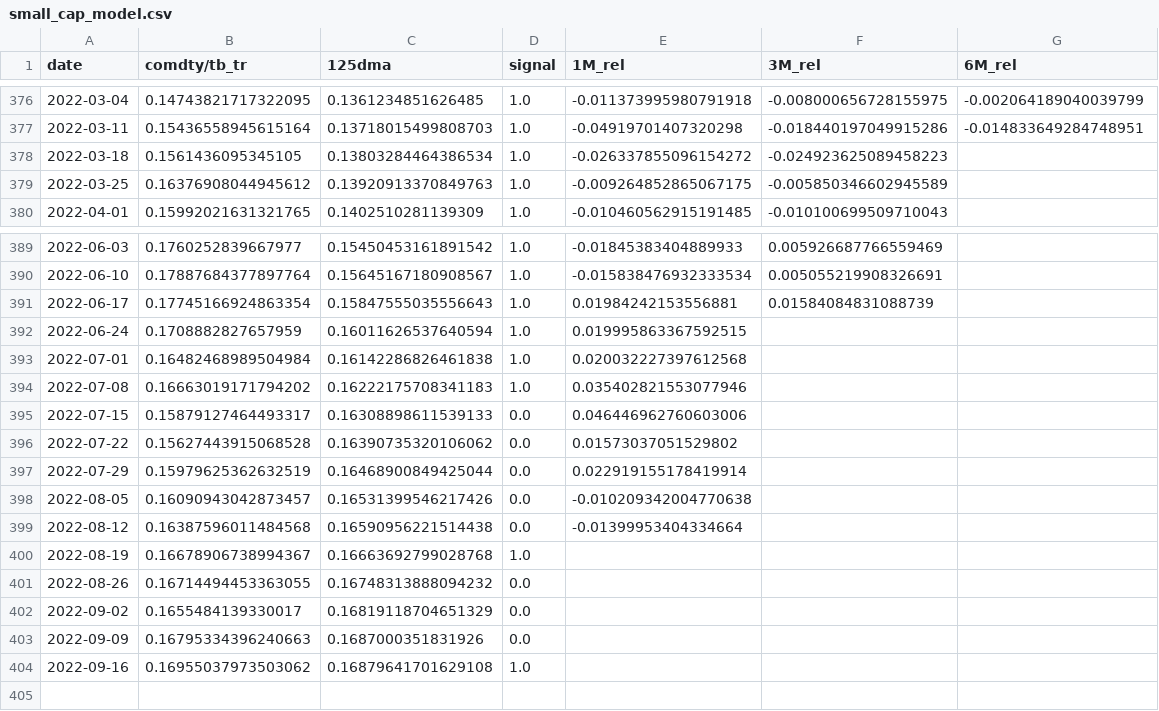
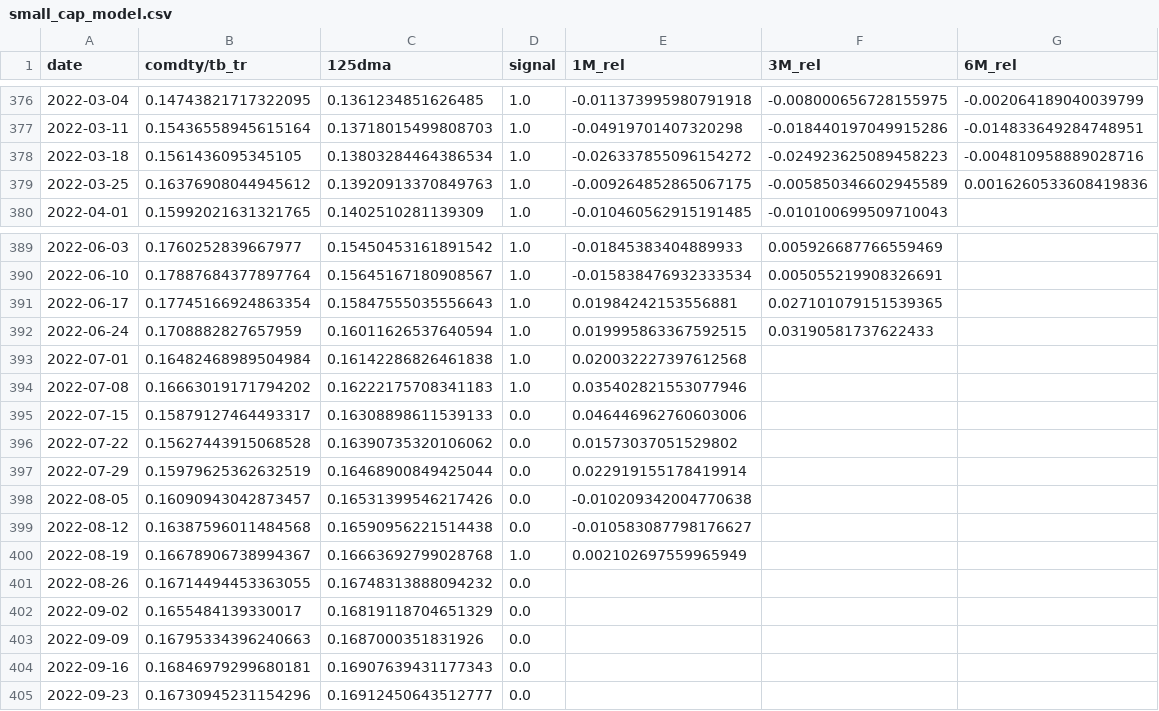
Before and after one commit to zhenik70/qrio, a CSV file: data/small_cap_model.csv, drawn as a sheet; only a part is shown, gaps mark what is left out.

```diff
--- a/data/small_cap_model.csv
+++ b/data/small_cap_model.csv
@@ -377,4 +377,4 @@ date,comdty/tb_tr,125dma,signal,1M_rel,3M_rel,6M_rel
 2022-03-11,0.15436558945615164,0.13718015499808703,1.0,-0.04919701407320298,-0.018440197049915286,-0.014833649284748951
-2022-03-18,0.1561436095345105,0.13803284464386534,1.0,-0.026337855096154272,-0.024923625089458223,
-2022-03-25,0.16376908044945612,0.13920913370849763,1.0,-0.009264852865067175,-0.005850346602945589,
+2022-03-18,0.1561436095345105,0.13803284464386534,1.0,-0.026337855096154272,-0.024923625089458223,-0.004810958889028716
+2022-03-25,0.16376908044945612,0.13920913370849763,1.0,-0.009264852865067175,-0.005850346602945589,0.0016260533608419836
 2022-04-01,0.15992021631321765,0.1402510281139309,1.0,-0.010460562915191485,-0.010100699509710043,
@@ -390,4 +390,4 @@ date,comdty/tb_tr,125dma,signal,1M_rel,3M_rel,6M_rel
 2022-06-10,0.17887684377897764,0.15645167180908567,1.0,-0.015838476932333534,0.005055219908326691,
-2022-06-17,0.17745166924863354,0.15847555035556643,1.0,0.01984242153556881,0.01584084831088739,
-2022-06-24,0.1708882827657959,0.16011626537640594,1.0,0.019995863367592515,,
+2022-06-17,0.17745166924863354,0.15847555035556643,1.0,0.01984242153556881,0.027101079151539365,
+2022-06-24,0.1708882827657959,0.16011626537640594,1.0,0.019995863367592515,0.03190581737622433,
 2022-07-01,0.16482468989504984,0.16142286826461838,1.0,0.020032227397612568,,
@@ -398,4 +398,4 @@ date,comdty/tb_tr,125dma,signal,1M_rel,3M_rel,6M_rel
 2022-08-05,0.16090943042873457,0.16531399546217426,0.0,-0.010209342004770638,,
-2022-08-12,0.16387596011484568,0.16590956221514438,0.0,-0.01399953404334664,,
-2022-08-19,0.16678906738994367,0.16663692799028768,1.0,,,
+2022-08-12,0.16387596011484568,0.16590956221514438,0.0,-0.010583087798176627,,
+2022-08-19,0.16678906738994367,0.16663692799028768,1.0,0.002102697559965949,,
 2022-08-26,0.16714494453363055,0.16748313888094232,0.0,,,
@@ -403,2 +403,3 @@ date,comdty/tb_tr,125dma,signal,1M_rel,3M_rel,6M_rel
 2022-09-09,0.16795334396240663,0.1687000351831926,0.0,,,
-2022-09-16,0.16955037973503062,0.16879641701629108,1.0,,,
+2022-09-16,0.16846979299680181,0.16907639431177343,0.0,,,
+2022-09-23,0.16730945231154296,0.16912450643512777,0.0,,,
```
Also changed, not shown: data/regime_model.csv, data/rs_model.csv, 4 other files.
